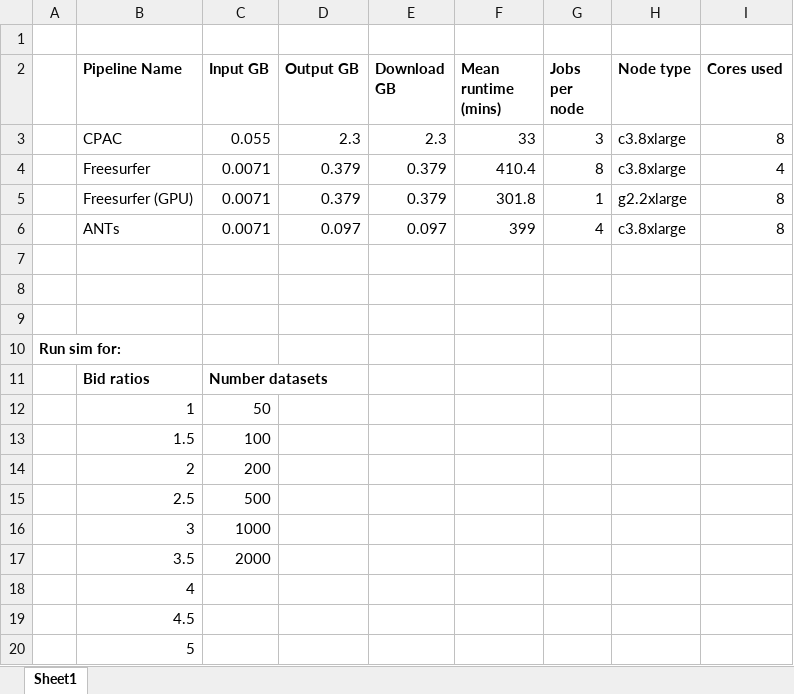
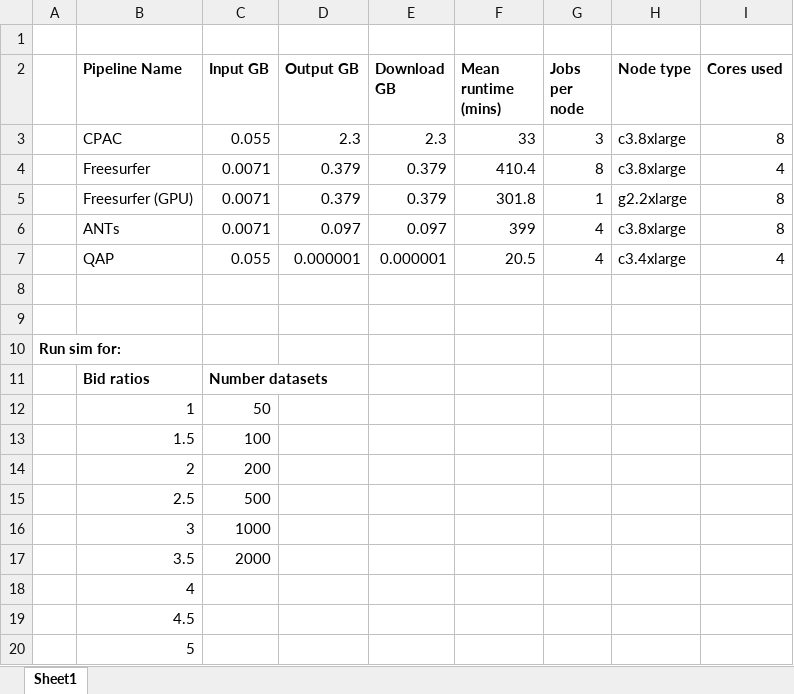
Before and after one commit to computational-neuroimaging-lab/Clark2015_AWS, an Excel workbook: data-preproc/aws_pipelines.xlsx, sheet Sheet1, drawn as a sheet; values as stored, in another font and other column widths than the file's, no borders; the diff names each change by its address in the sheet, - before the commit and + after, or states it on an @@ line.

Commit message:
Added in the QAP numbers

```diff
--- a/data-preproc/aws_pipelines.xlsx (sheet Sheet1)
+++ b/data-preproc/aws_pipelines.xlsx (sheet Sheet1)
-row 7: (empty)
+row 7:  | QAP | 0.055 | 0.000001 | 0.000001 | 20.5 | 4 | c3.4xlarge | 4
```
